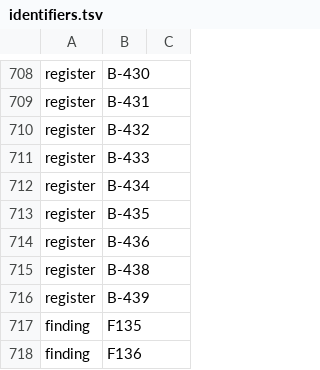
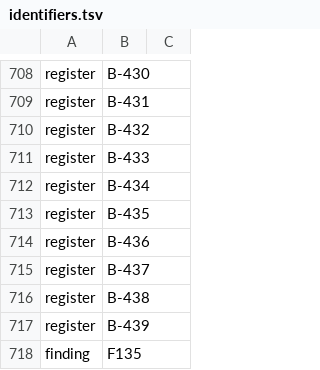
Before and after one commit to Gauge/ModelControlFlow, a TSV file: checks/identifiers.tsv, drawn as a sheet; only a part is shown, gaps mark what is left out; the shorter side is filled out with more unchanged rows; the diff names each change by its address in the sheet, - before the commit and + after, or states it on an @@ line.

```diff
--- a/checks/identifiers.tsv
+++ b/checks/identifiers.tsv
+row 715: register | B-437
```
Also changed, not shown: 10 other files.
